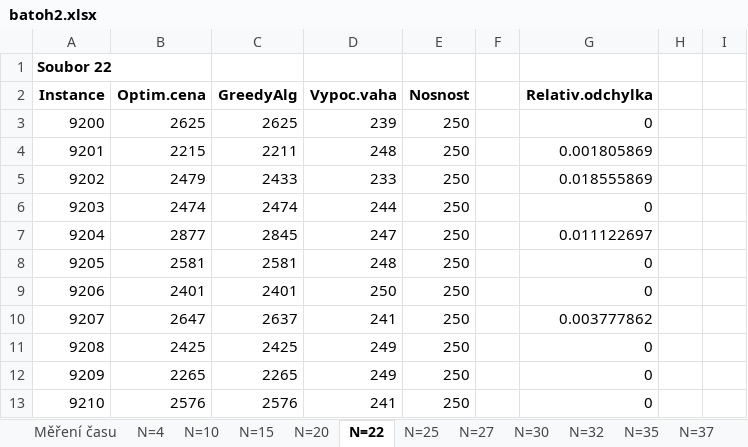
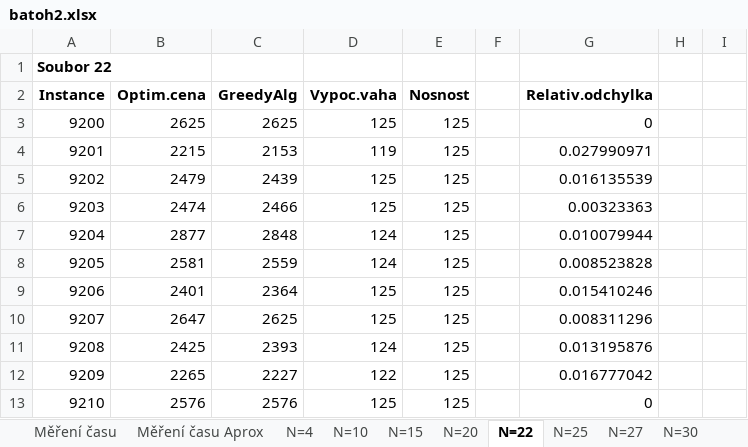
Before and after one commit to vojtasvoboda/KnapsackProblem2, an Excel workbook: doc/batoh2.xlsx, sheet N=22, drawn as a sheet; only a part is shown; values as stored, in another font and other column widths than the file's, no borders; the diff covers the shown part only; the diff names each change by its address in the sheet, - before the commit and + after, or states it on an @@ line.

```diff
--- a/doc/batoh2.xlsx (sheet N=22)
+++ b/doc/batoh2.xlsx (sheet N=22)
+sheet tab: Měření času Aprox
-D3 (Vypoc.vaha): 239
+D3 (Vypoc.vaha): 125
-E3:E13 (Nosnost): 250
+E3:E13 (Nosnost): 125
-C4 (GreedyAlg): 2211
+C4 (GreedyAlg): 2153
-D4 (Vypoc.vaha): 248
+D4 (Vypoc.vaha): 119
-G4 (Relativ.odchylka): 0.001805869
+G4 (Relativ.odchylka): 0.027990971
-C5 (GreedyAlg): 2433
+C5 (GreedyAlg): 2439
-D5 (Vypoc.vaha): 233
+D5 (Vypoc.vaha): 125
-G5 (Relativ.odchylka): 0.018555869
+G5 (Relativ.odchylka): 0.016135539
-C6 (GreedyAlg): 2474
+C6 (GreedyAlg): 2466
-D6 (Vypoc.vaha): 244
+D6 (Vypoc.vaha): 125
-G6 (Relativ.odchylka): 0
+G6 (Relativ.odchylka): 0.00323363
-C7 (GreedyAlg): 2845
+C7 (GreedyAlg): 2848
-D7 (Vypoc.vaha): 247
+D7 (Vypoc.vaha): 124
-G7 (Relativ.odchylka): 0.011122697
+G7 (Relativ.odchylka): 0.010079944
-C8 (GreedyAlg): 2581
+C8 (GreedyAlg): 2559
-D8 (Vypoc.vaha): 248
+D8 (Vypoc.vaha): 124
-G8 (Relativ.odchylka): 0
+G8 (Relativ.odchylka): 0.008523828
-C9 (GreedyAlg): 2401
+C9 (GreedyAlg): 2364
-D9 (Vypoc.vaha): 250
+D9 (Vypoc.vaha): 125
-G9 (Relativ.odchylka): 0
+G9 (Relativ.odchylka): 0.015410246
-C10 (GreedyAlg): 2637
+C10 (GreedyAlg): 2625
-D10 (Vypoc.vaha): 241
+D10 (Vypoc.vaha): 125
-G10 (Relativ.odchylka): 0.003777862
+G10 (Relativ.odchylka): 0.008311296
-C11 (GreedyAlg): 2425
+C11 (GreedyAlg): 2393
-D11 (Vypoc.vaha): 249
+D11 (Vypoc.vaha): 124
-G11 (Relativ.odchylka): 0
+G11 (Relativ.odchylka): 0.013195876
-C12 (GreedyAlg): 2265
+C12 (GreedyAlg): 2227
-D12 (Vypoc.vaha): 249
+D12 (Vypoc.vaha): 122
-G12 (Relativ.odchylka): 0
+G12 (Relativ.odchylka): 0.016777042
-D13 (Vypoc.vaha): 241
+D13 (Vypoc.vaha): 125
```
Also changed, not shown: 2 added rows, 2 removed rows and 148 edited cells elsewhere in this sheet, sheet N=40, sheet N=37, sheet N=35, sheet N=30, sheet N=27, sheet N=32, 6 more sheets, charts or pictures, 4 other files.
